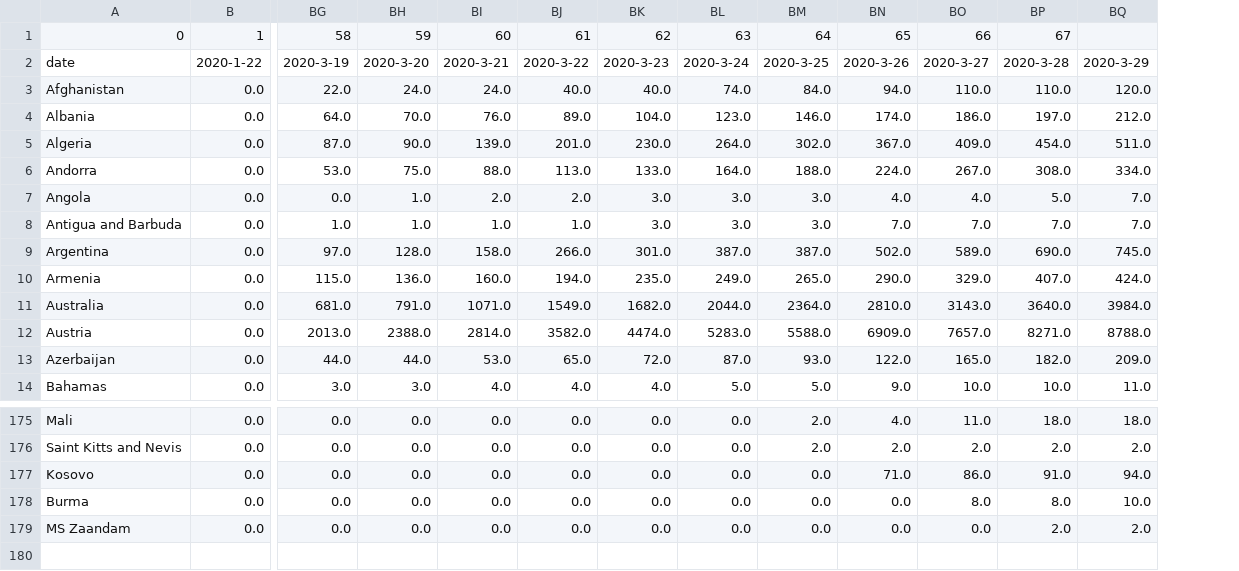
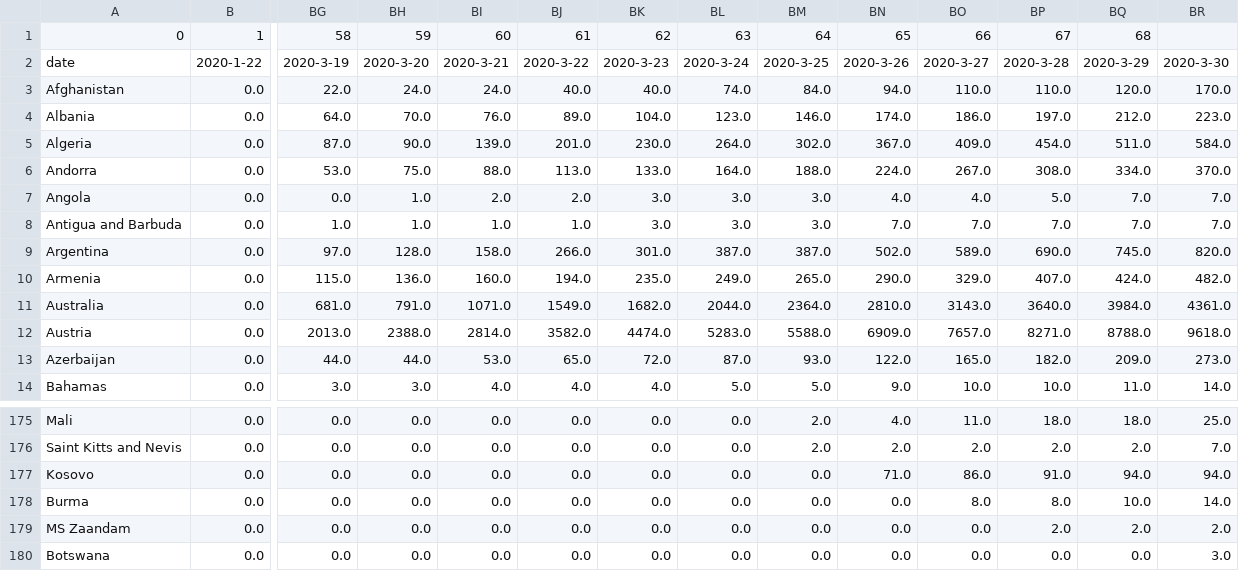
Before and after one commit to roayahelal/covid-19, a CSV file: cases_data_to_use_t.csv, drawn as a sheet; only a part is shown, gaps mark what is left out; rows hold the shown columns only; the diff names each change by its address in the sheet, - before the commit and + after, or states it on an @@ line.

```diff
--- a/cases_data_to_use_t.csv
+++ b/cases_data_to_use_t.csv
+column BR, rows 2-14: 2020-3-30 | 170.0 | 223.0 | 584.0 | 370.0 | 7.0 | 7.0 | 820.0 | 482.0 | 4361.0 | 9618.0 | 273.0 | 14.0; rows 175-179: 25.0 | 7.0 | 94.0 | 14.0 | 2.0
-BQ1: (empty)
+BQ1: 68
+row 180: Botswana | 0.0 | 0.0 | 0.0 | 0.0 | 0.0 | 0.0 | 0.0 | 0.0 | 0.0 | 0.0 | 0.0 | 0.0 | 3.0
```
Also changed, not shown: data.csv, growth.csv, 7 other files.
